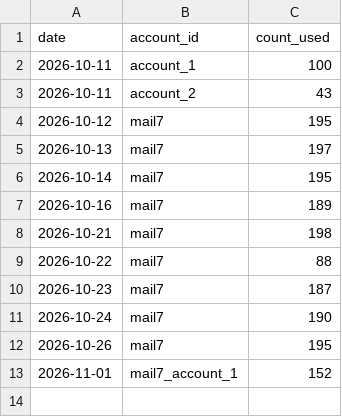
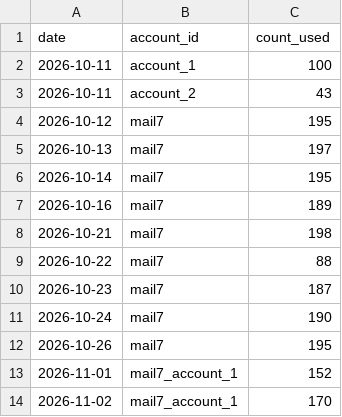
Before and after one commit to ayushdesign4/daily-lead-agent, a CSV file: data/verification_ledger.csv, drawn as a sheet.

```diff
--- a/data/verification_ledger.csv
+++ b/data/verification_ledger.csv
@@ -13 +13,2 @@ date,account_id,count_used
 2026-11-01,mail7_account_1,152
+2026-11-02,mail7_account_1,170
```
Also changed, not shown: data/outreach_batches.csv, data/outreach_state.csv, 2 other files.
